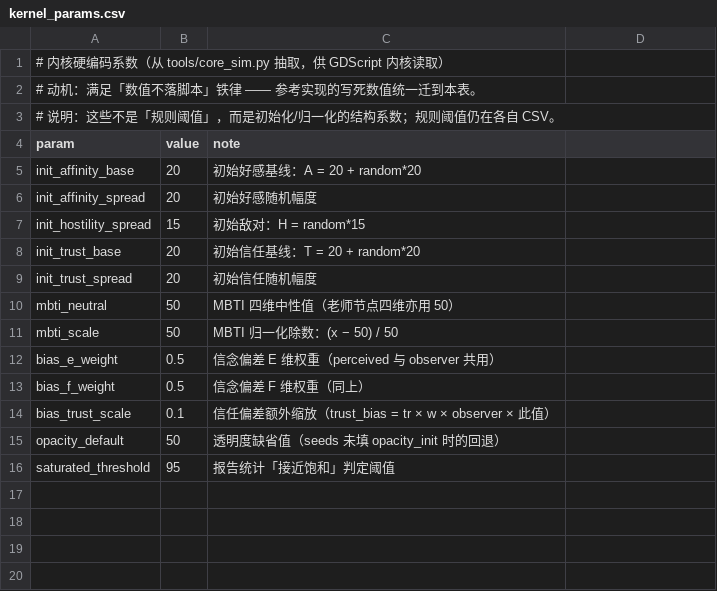
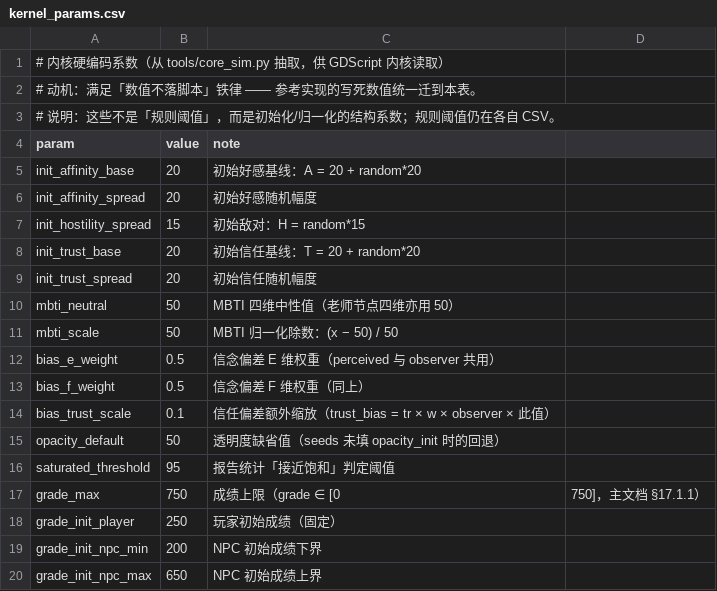
Before and after one commit to jx321720396/Ten-minutes-after-class, a CSV file: data/rules/kernel_params.csv, drawn as a sheet; the diff names each change by its address in the sheet, - before the commit and + after, or states it on an @@ line.

Commit message:
feat(game): 学业系统骨架 P0-1（成绩轴）
新增个体状态 grade[i]（值域 [0,750]）与 study_acc[i]；NPC 种子化 200–650、玩家固定 250；每 tick 默认空闲按 grade_table 分段累积，上课段不累积、跨天保留；HUD 显示成绩与距期末考天数。check_config 增分段表单调性与键存在校验。

```diff
--- a/data/rules/kernel_params.csv
+++ b/data/rules/kernel_params.csv
+row 17: grade_max | 750 | 成绩上限（grade ∈ [0 | 750]，主文档 §17.1.1）
+row 18: grade_init_player | 250 | 玩家初始成绩（固定）
+row 19: grade_init_npc_min | 200 | NPC 初始成绩下界
+row 20: grade_init_npc_max | 650 | NPC 初始成绩上界
```
Also changed, not shown: 7 other files.
